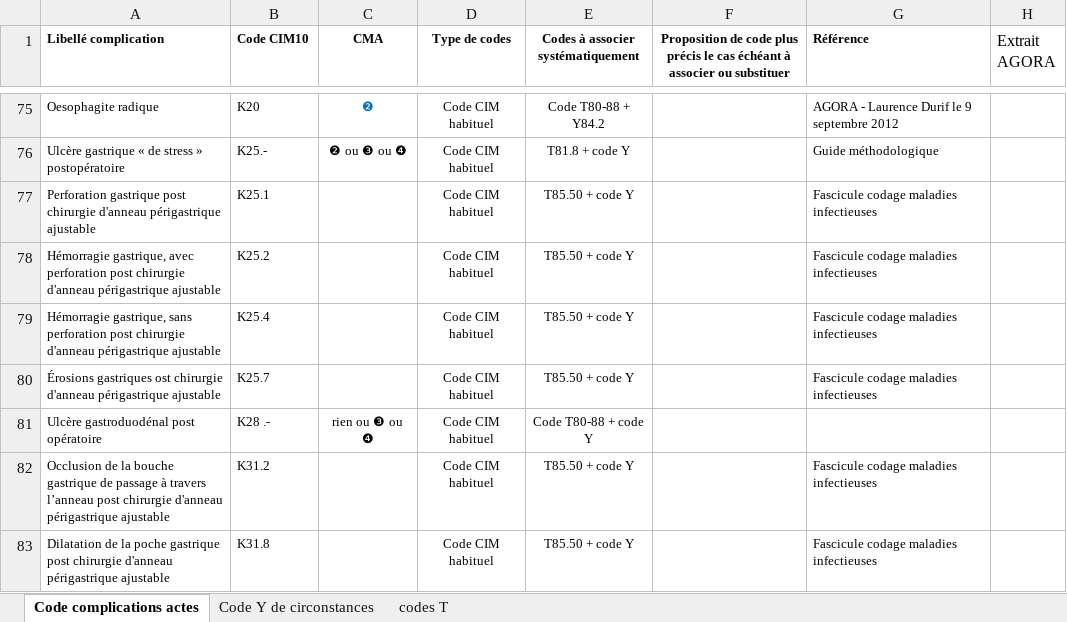
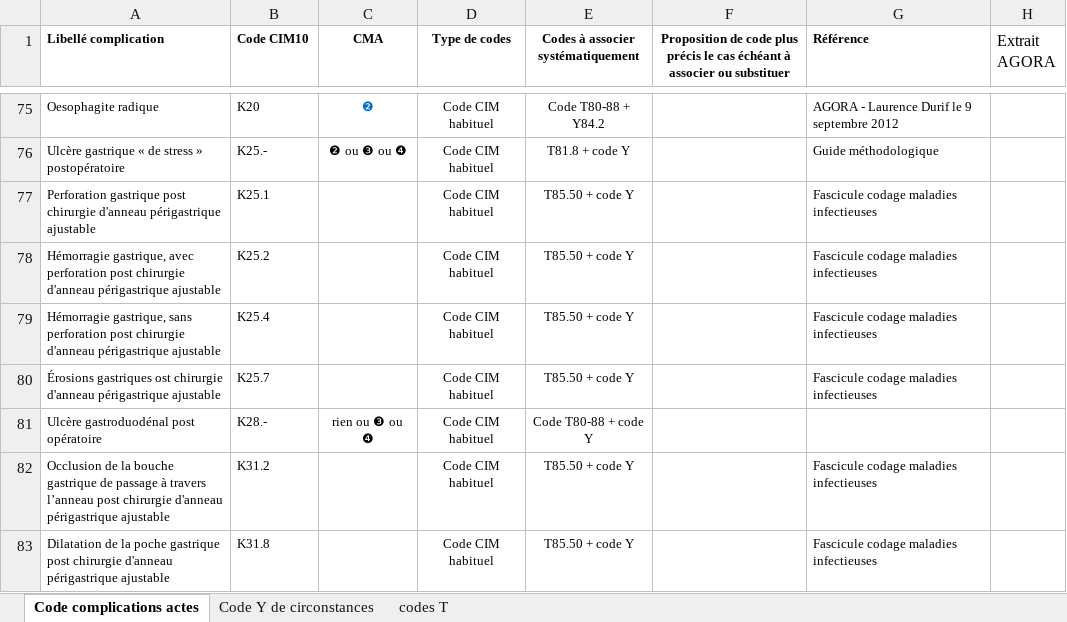
Before and after one commit to CHU-Brest/pmsi-plus, an Excel workbook: data/complications/liste_code_complications.xlsx, sheet Code complications actes, drawn as a sheet; only a part is shown, gaps mark what is left out; values as stored, in another font and other column widths than the file's, no borders; the diff names each change by its address in the sheet, - before the commit and + after, or states it on an @@ line.

```diff
--- a/data/complications/liste_code_complications.xlsx (sheet Code complications actes)
+++ b/data/complications/liste_code_complications.xlsx (sheet Code complications actes)
-B81 (Code CIM10): K28 .-
+B81 (Code CIM10): K28.-
```
Also changed, not shown: 2 other files.
